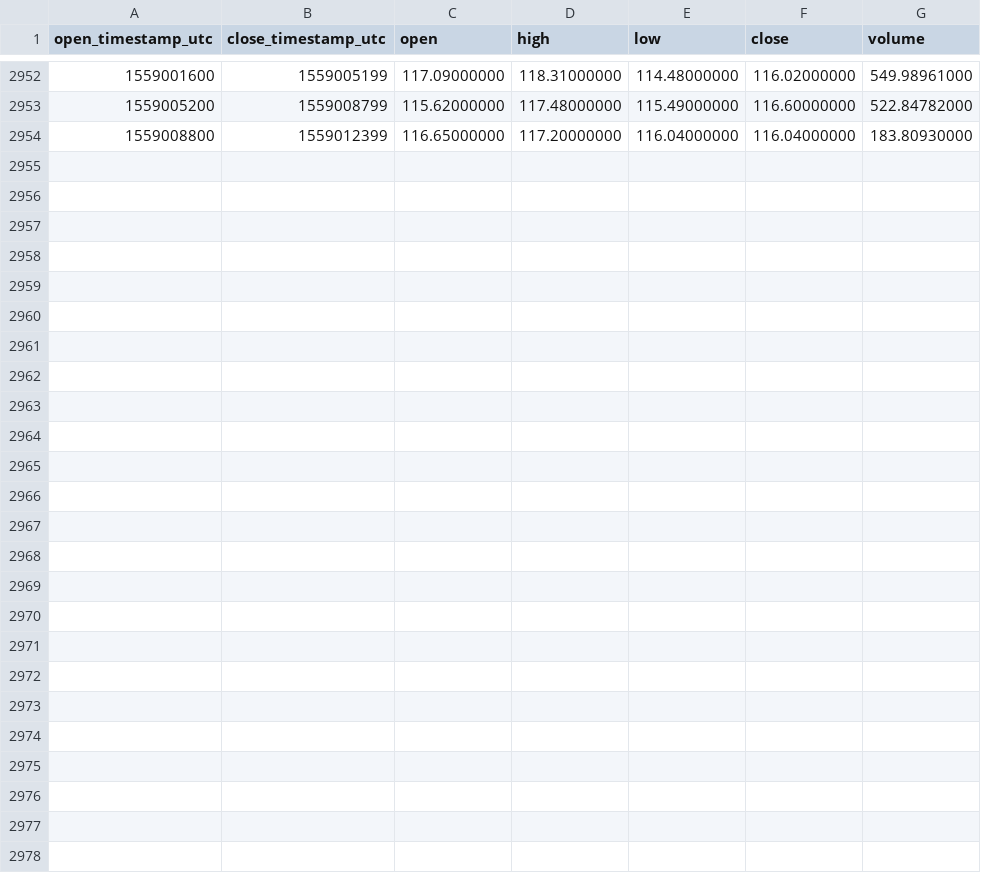
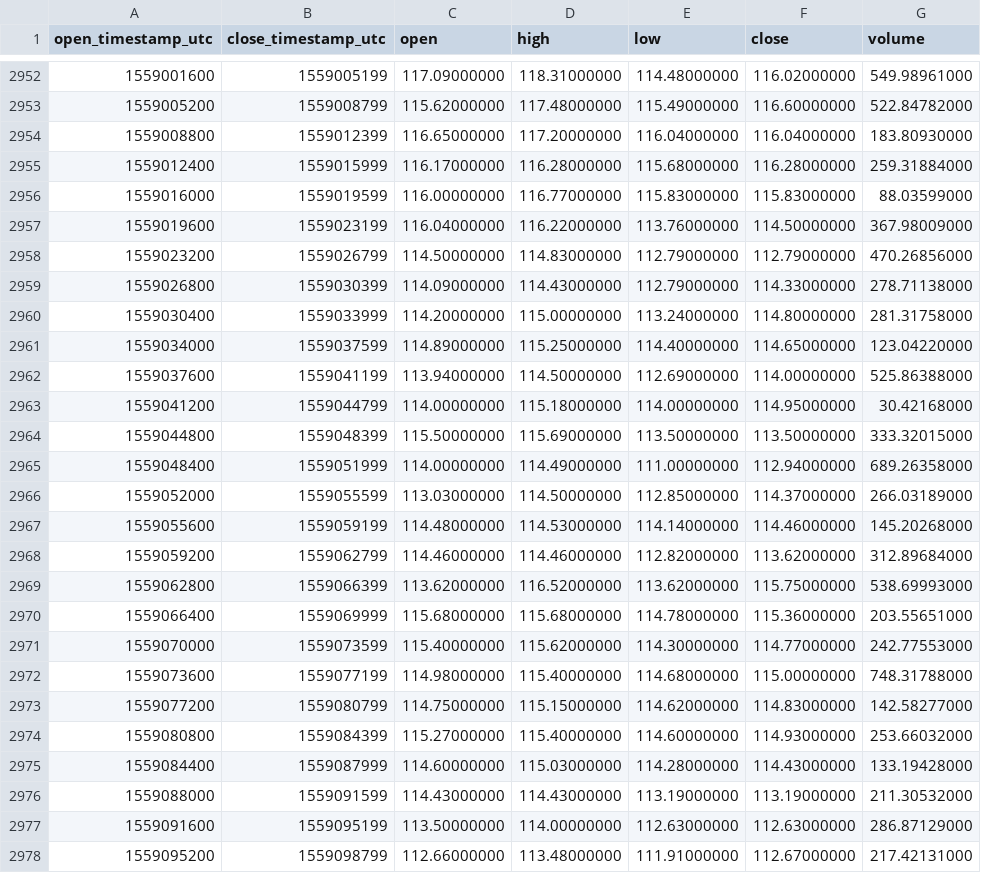
Before and after one commit to cryptobigbro/binance-LTCUSDC, a CSV file: binance-LTCUSDC-1h.csv, drawn as a sheet; only a part is shown, gaps mark what is left out.

Commit message:
Update OHLCV data.

```diff
--- a/binance-LTCUSDC-1h.csv
+++ b/binance-LTCUSDC-1h.csv
@@ -2954 +2954,25 @@ open_timestamp_utc,close_timestamp_utc,open,high,low,close,volume
 1559008800,1559012399,116.65000000,117.20000000,116.04000000,116.04000000,183.80930000
+1559012400,1559015999,116.17000000,116.28000000,115.68000000,116.28000000,259.31884000
+1559016000,1559019599,116.00000000,116.77000000,115.83000000,115.83000000,88.03599000
+1559019600,1559023199,116.04000000,116.22000000,113.76000000,114.50000000,367.98009000
+1559023200,1559026799,114.50000000,114.83000000,112.79000000,112.79000000,470.26856000
+1559026800,1559030399,114.09000000,114.43000000,112.79000000,114.33000000,278.71138000
+1559030400,1559033999,114.20000000,115.00000000,113.24000000,114.80000000,281.31758000
+1559034000,1559037599,114.89000000,115.25000000,114.40000000,114.65000000,123.04220000
+1559037600,1559041199,113.94000000,114.50000000,112.69000000,114.00000000,525.86388000
+1559041200,1559044799,114.00000000,115.18000000,114.00000000,114.95000000,30.42168000
+1559044800,1559048399,115.50000000,115.69000000,113.50000000,113.50000000,333.32015000
+1559048400,1559051999,114.00000000,114.49000000,111.00000000,112.94000000,689.26358000
+1559052000,1559055599,113.03000000,114.50000000,112.85000000,114.37000000,266.03189000
+1559055600,1559059199,114.48000000,114.53000000,114.14000000,114.46000000,145.20268000
+1559059200,1559062799,114.46000000,114.46000000,112.82000000,113.62000000,312.89684000
+1559062800,1559066399,113.62000000,116.52000000,113.62000000,115.75000000,538.69993000
+1559066400,1559069999,115.68000000,115.68000000,114.78000000,115.36000000,203.55651000
+1559070000,1559073599,115.40000000,115.62000000,114.30000000,114.77000000,242.77553000
+1559073600,1559077199,114.98000000,115.40000000,114.68000000,115.00000000,748.31788000
+1559077200,1559080799,114.75000000,115.15000000,114.62000000,114.83000000,142.58277000
+1559080800,1559084399,115.27000000,115.40000000,114.60000000,114.93000000,253.66032000
+1559084400,1559087999,114.60000000,115.03000000,114.28000000,114.43000000,133.19428000
+1559088000,1559091599,114.43000000,114.43000000,113.19000000,113.19000000,211.30532000
+1559091600,1559095199,113.50000000,114.00000000,112.63000000,112.63000000,286.87129000
+1559095200,1559098799,112.66000000,113.48000000,111.91000000,112.67000000,217.42131000
```
Also changed, not shown: binance-LTCUSDC-1d.csv.
